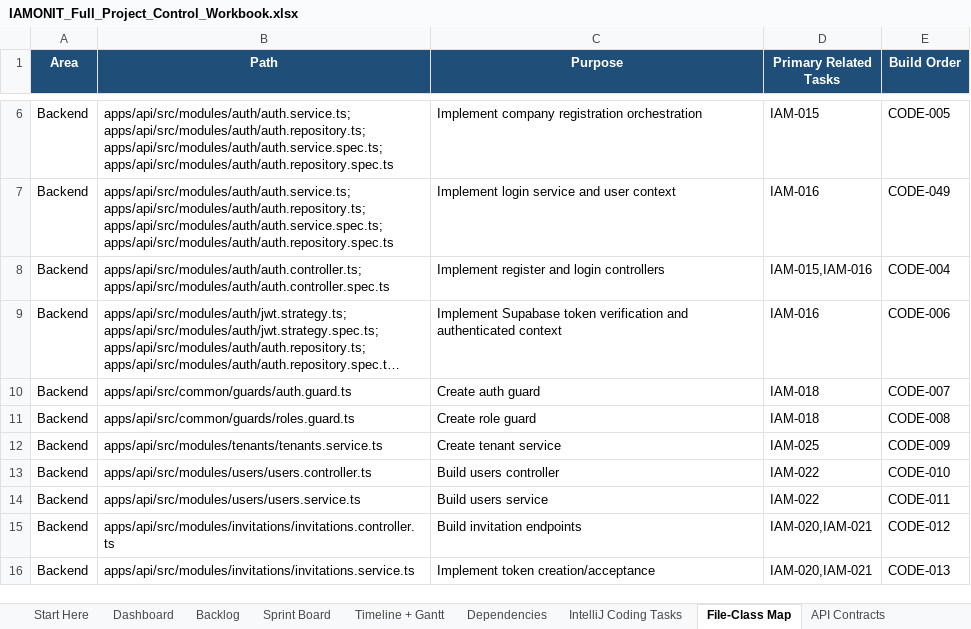
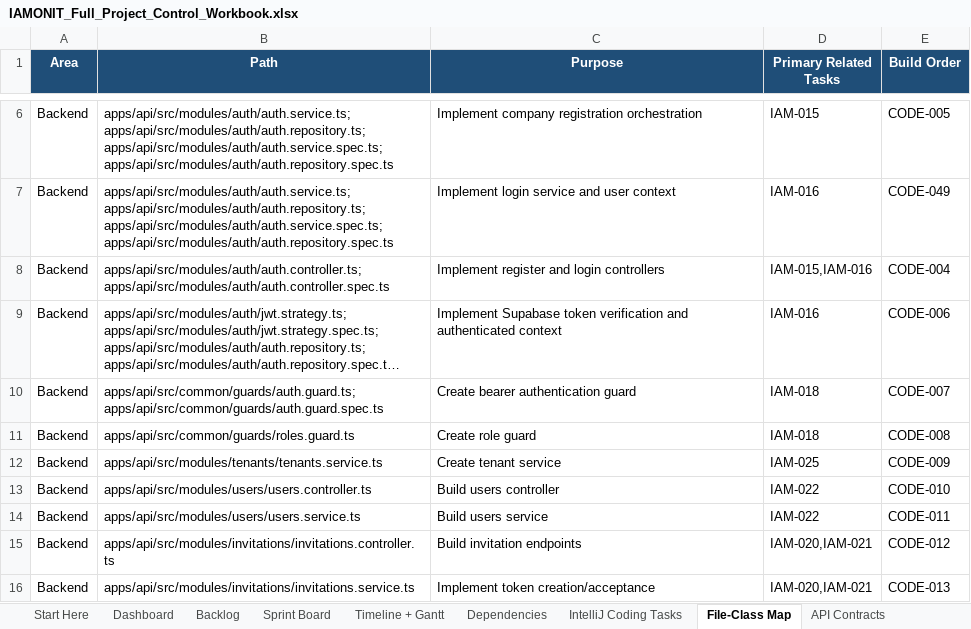
Before and after one commit to azemedkun-git/iamonit-platform, an Excel workbook: planning/IAMONIT_Full_Project_Control_Workbook.xlsx, sheet File-Class Map, drawn as a sheet; only a part is shown, gaps mark what is left out; long unchanged cells end in …; values as stored, in another font and other column widths than the file's, no borders; ↵ is a line break in a cell; the diff names each change by its address in the sheet, - before the commit and + after, or states it on an @@ line.

Commit message:
CODE-007 Correct authentication guard scope

```diff
--- a/planning/IAMONIT_Full_Project_Control_Workbook.xlsx (sheet File-Class Map)
+++ b/planning/IAMONIT_Full_Project_Control_Workbook.xlsx (sheet File-Class Map)
-B10 (Path): apps/api/src/common/guards/auth.guard.ts
+B10 (Path): apps/api/src/common/guards/auth.guard.ts; ↵ apps/api/src/common/guards/auth.guard.spec.ts
-C10 (Purpose): Create auth guard
+C10 (Purpose): Create bearer authentication guard
```
Also changed, not shown: sheet IntelliJ Coding Tasks.
